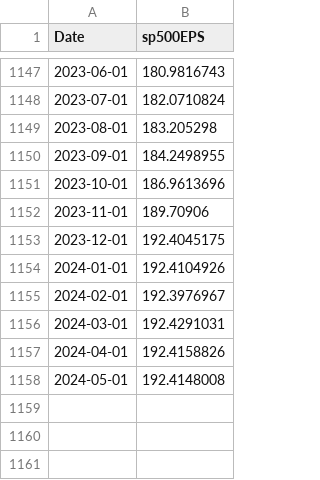
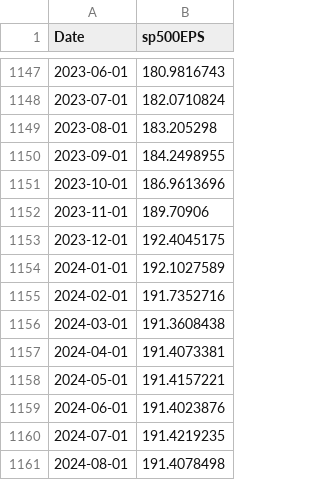
Before and after one commit to kinyongs/stockfinancials, a CSV file: data/sp500EPS.csv, drawn as a sheet; only a part is shown, gaps mark what is left out.

```diff
--- a/data/sp500EPS.csv
+++ b/data/sp500EPS.csv
@@ -1153,6 +1153,9 @@
 2023-12-01,192.4045175
-2024-01-01,192.4104926
-2024-02-01,192.3976967
-2024-03-01,192.4291031
-2024-04-01,192.4158826
-2024-05-01,192.4148008
+2024-01-01,192.1027589
+2024-02-01,191.7352716
+2024-03-01,191.3608438
+2024-04-01,191.4073381
+2024-05-01,191.4157221
+2024-06-01,191.4023876
+2024-07-01,191.4219235
+2024-08-01,191.4078498
```
Also changed, not shown: 1 other file.
